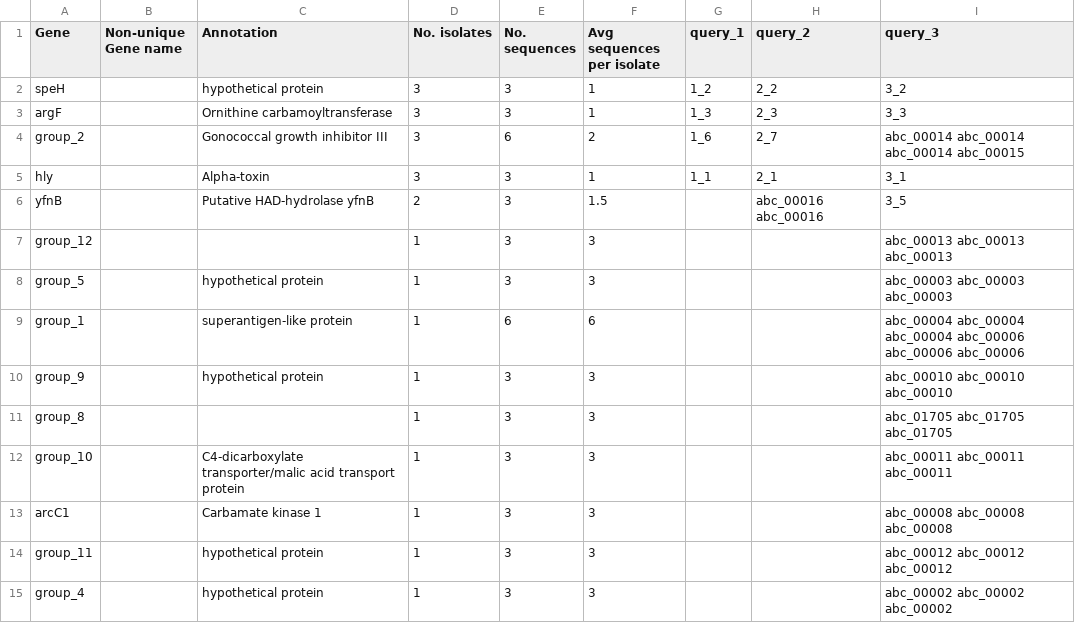
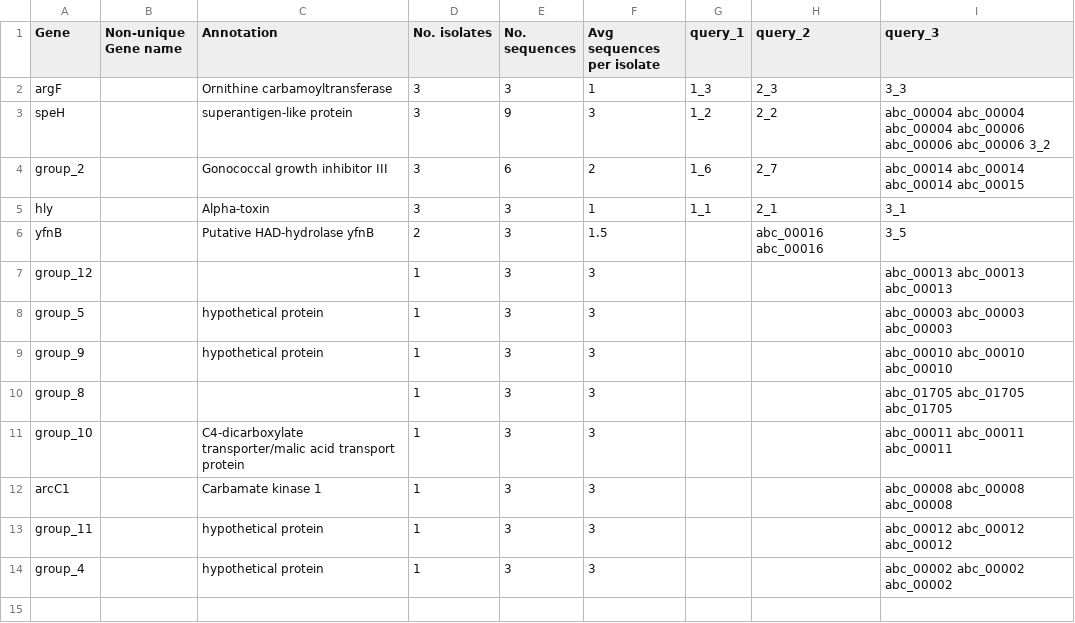
Before and after one commit to sanger-pathogens/Roary, a CSV file: t/data/overall_group_statisics.csv, drawn as a sheet; removed rows and columns are numbered as before the commit, all else as after; the diff names each change by its address in the sheet, - before the commit and + after, or states it on an @@ line.

Commit message:
dont split groups

```diff
--- a/t/data/overall_group_statisics.csv
+++ b/t/data/overall_group_statisics.csv
-row 2: speH |  | hypothetical protein | 3 | 3 | 1 | 1_2 | 2_2 | 3_2
+row 3: speH |  | superantigen-like protein | 3 | 9 | 3 | 1_2 | 2_2 | abc_00004 abc_00004 abc_00004 abc_00006 abc_00006 abc_00006 3_2
-row 9: group_1 |  | superantigen-like protein | 1 | 6 | 6 |  |  | abc_00004 abc_00004 abc_00004 abc_00006 abc_00006 abc_00006
```
Also changed, not shown: 7 other files.
